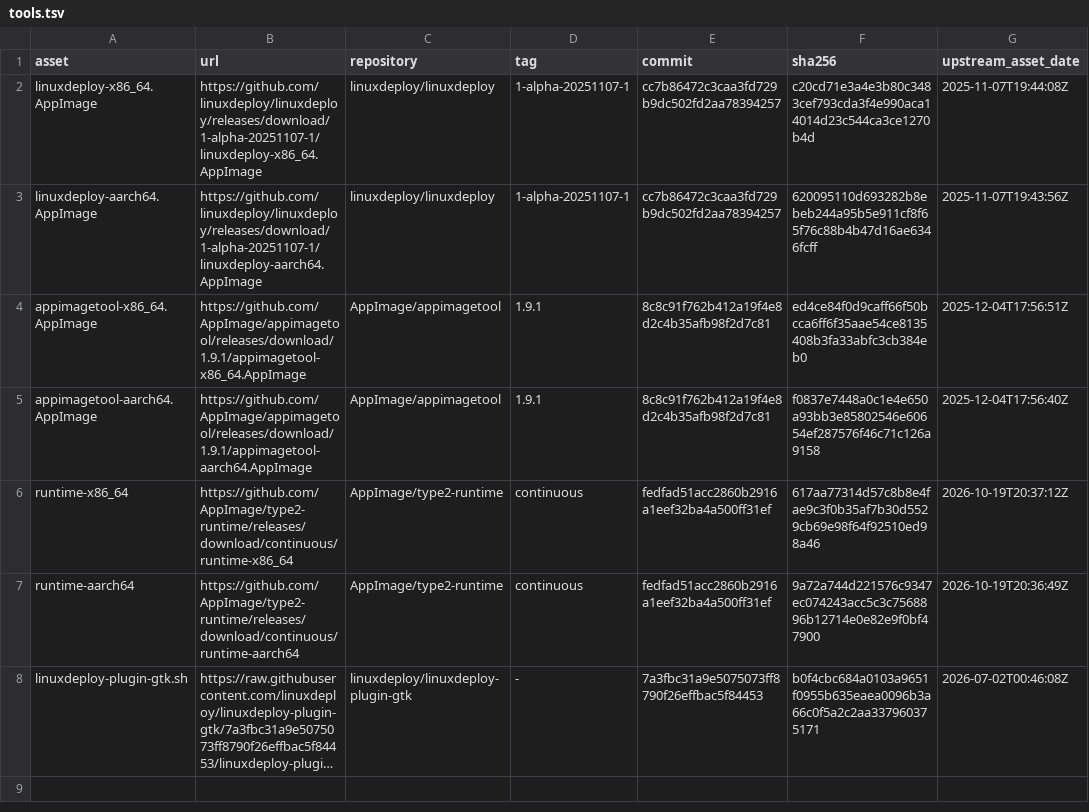
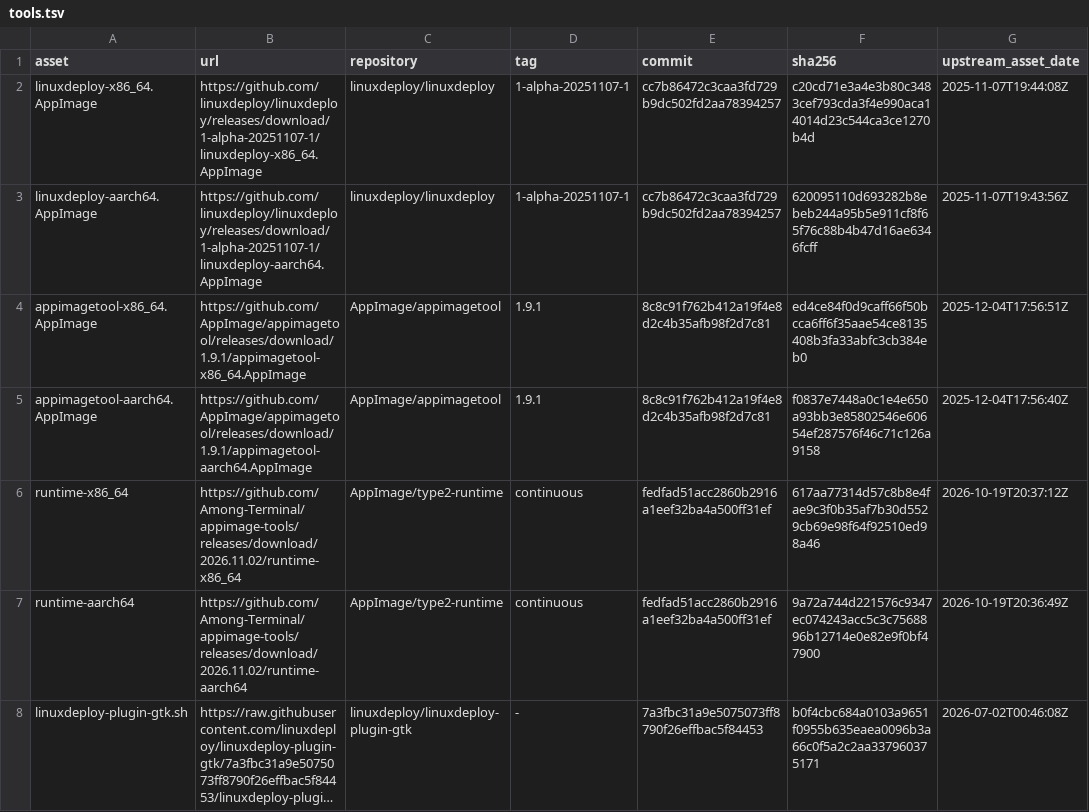
Before and after one commit to Among-Terminal/appimage-tools, a TSV file: pins/tools.tsv, drawn as a sheet; long unchanged cells end in …; the diff names each change by its address in the sheet, - before the commit and + after, or states it on an @@ line.

```diff
--- a/pins/tools.tsv
+++ b/pins/tools.tsv
-B6 (url): https://github.com/AppImage/type2-runtime/releases/download/continuous/runtime-x86_64
+B6 (url): https://github.com/Among-Terminal/appimage-tools/releases/download/2026.11.02/runtime-x86_64
-B7 (url): https://github.com/AppImage/type2-runtime/releases/download/continuous/runtime-aarch64
+B7 (url): https://github.com/Among-Terminal/appimage-tools/releases/download/2026.11.02/runtime-aarch64
```
Also changed, not shown: 4 other files.
